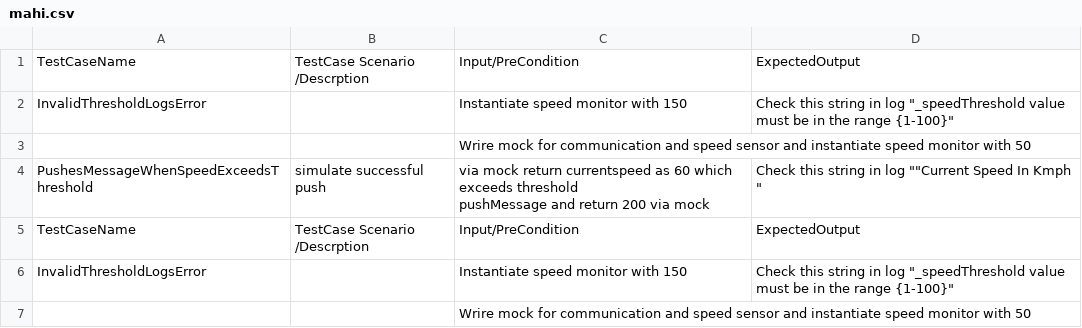
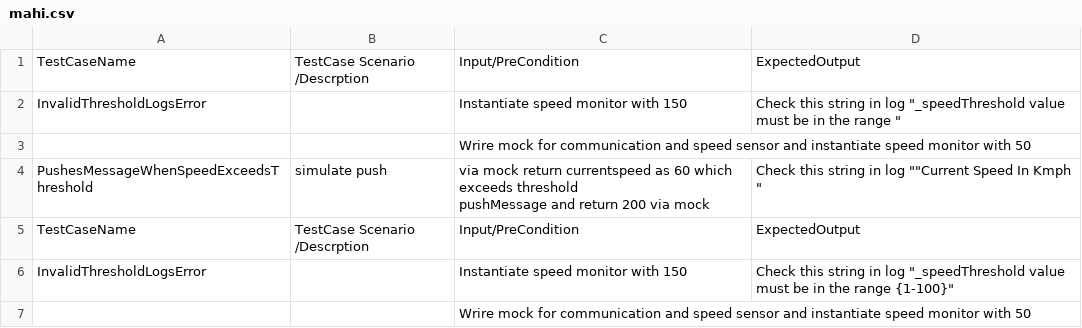
Before and after one commit to Mahanthesha-9/gtest-oct-bosch-2024, a CSV file: mahi.csv, drawn as a sheet.

Commit message:
Update mahi.csv

```diff
--- a/mahi.csv
+++ b/mahi.csv
@@ -1,6 +1,6 @@
 TestCaseName,TestCase Scenario /Descrption,Input/PreCondition,ExpectedOutput
-InvalidThresholdLogsError,,Instantiate speed monitor with 150,"Check this string in log ""_speedThreshold value must be in the range {1-100}"""
+InvalidThresholdLogsError,,Instantiate speed monitor with 150,"Check this string in log ""_speedThreshold value must be in the range """
 ,,Wrire mock for communication and speed sensor and instantiate speed monitor with 50,
-PushesMessageWhenSpeedExceedsThreshold,simulate successful push,"via mock return currentspeed as 60 which exceeds threshold
-pushMessage and return 200 via mock","Check this string in log """"Current Speed In Kmph """
+PushesMessageWhenSpeedExceedsThreshold,simulate  push,"via mock return currentspeed as 60 which exceeds threshold
+pushMessage and return 200 via mock","Check this string in log """"Current Speed In Kmph """
 TestCaseName,TestCase Scenario /Descrption,Input/PreCondition,ExpectedOutput
```
